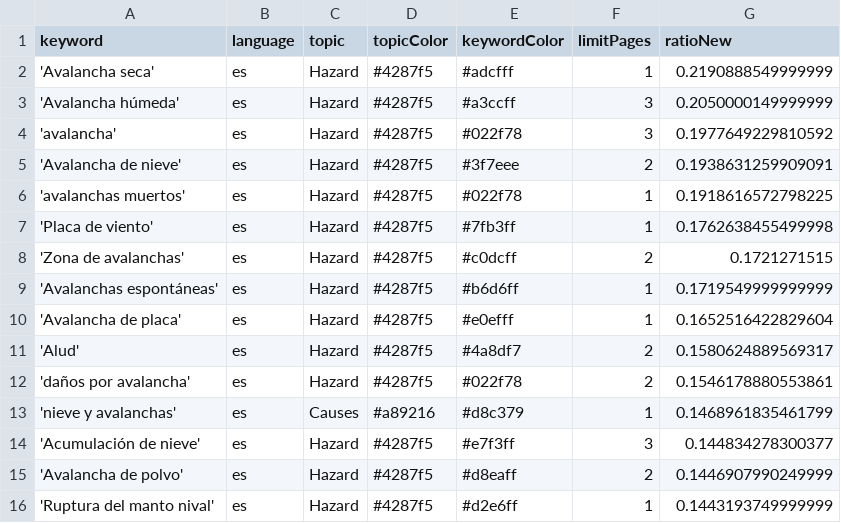
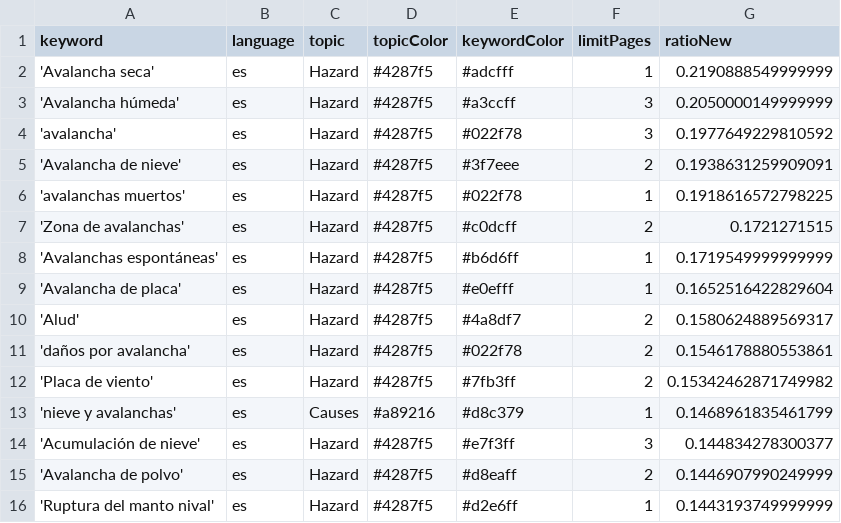
Before and after one commit to picawe-news/AvalanchaIsComing, a CSV file: keywords.csv, drawn as a sheet; only a part is shown; removed rows and columns are numbered as before the commit, all else as after; the diff names each change by its address in the sheet, - before the commit and + after, or states it on an @@ line.

Commit message:
Commit from GitHub Actions (harvest:0.0)

```diff
--- a/keywords.csv
+++ b/keywords.csv
-row 7: 'Placa de viento' | es | Hazard | #4287f5 | #7fb3ff | 1 | 0.1762638455499998
+row 12: 'Placa de viento' | es | Hazard | #4287f5 | #7fb3ff | 2 | 0.15342462871749982
```
